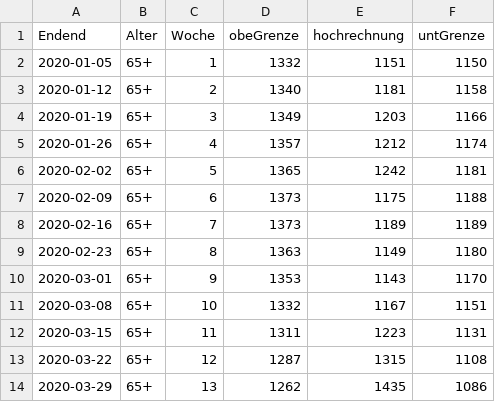
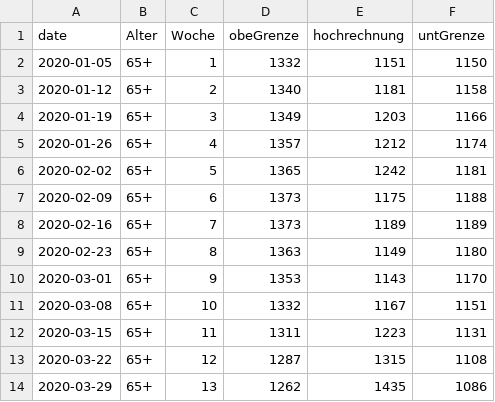
Before and after one commit to pnwscm60/pnwscm60.github.io, a CSV file: data/chdeath.csv, drawn as a sheet.

Commit message:
Update chdeath.csv

```diff
--- a/data/chdeath.csv
+++ b/data/chdeath.csv
@@ -1,2 +1,2 @@
-Endend,Alter,Woche,obeGrenze,hochrechnung,untGrenze
+date,Alter,Woche,obeGrenze,hochrechnung,untGrenze
 2020-01-05,65+,1,1332,1151,1150
```
